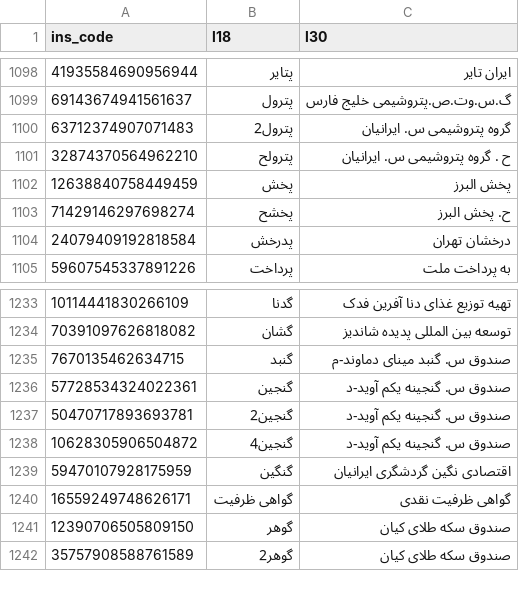
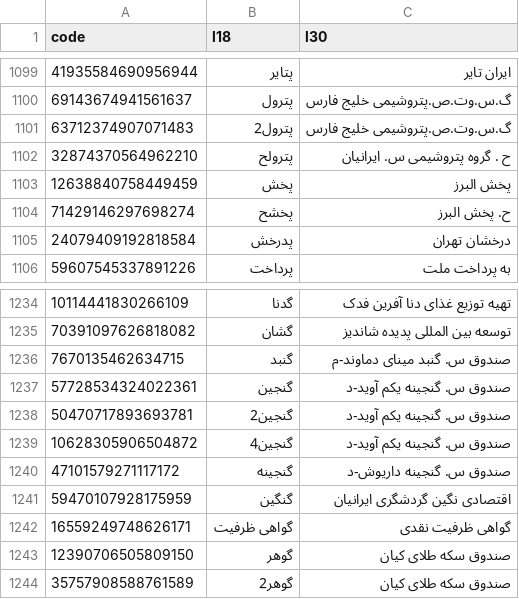
Before and after one commit to 5j9/tsetmc, a CSV file: tsetmc/dataset/dataset.csv, drawn as a sheet; only a part is shown, gaps mark what is left out; the diff covers the shown part only.

```diff
--- a/tsetmc/dataset/dataset.csv
+++ b/tsetmc/dataset/dataset.csv
@@ -1 +1 @@
-ins_code,l18,l30
+code,l18,l30
@@ -1099,3 +1100,3 @@
 69143674941561637,پترول,گ.س.وت.ص.پتروشیمی خلیج فارس
-63712374907071483,پترول2,گروه پتروشیمی س. ایرانیان
+63712374907071483,پترول2,گ.س.وت.ص.پتروشیمی خلیج فارس
 32874370564962210,پترولح,ح . گروه پتروشیمی س. ایرانیان
@@ -1238,2 +1239,3 @@
 10628305906504872,گنجین4,صندوق س. گنجینه یکم آوید-د
+47101579271117172,گنجینه,صندوق س. گنجینه داریوش-د
 59470107928175959,گنگین,اقتصادی نگین گردشگری ایرانیان
```
Also changed, not shown: 4 added rows and 3 removed rows elsewhere in this file, 2 other files.
